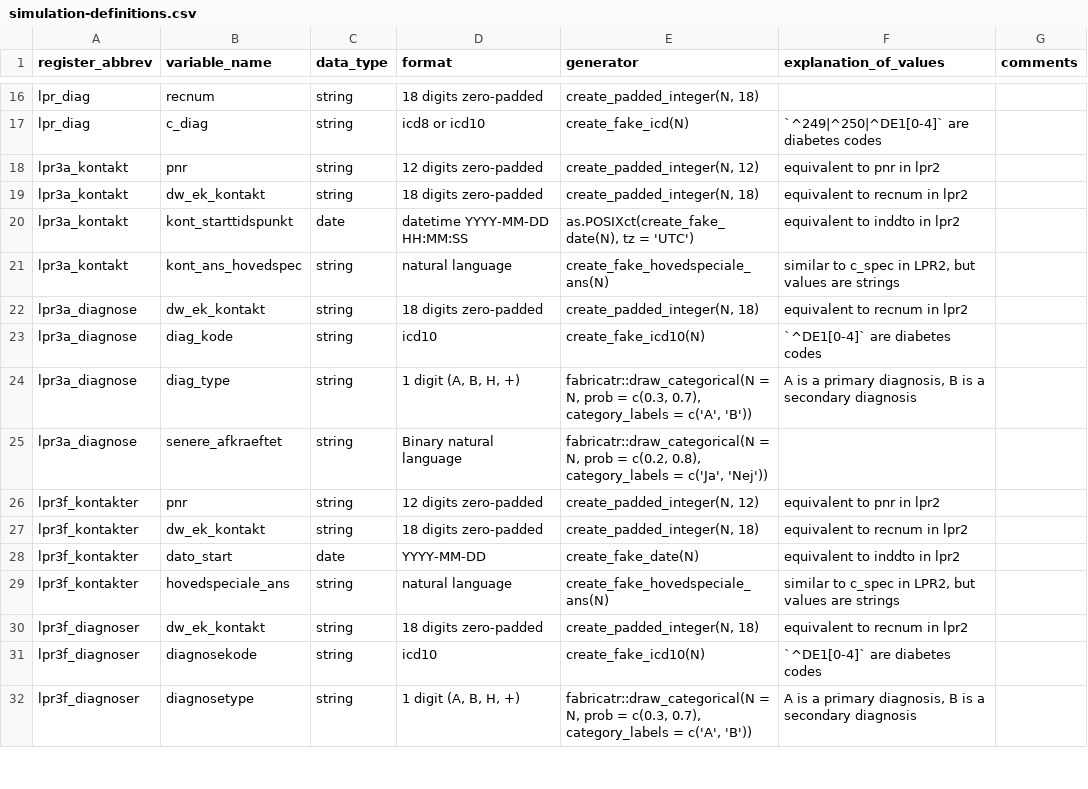
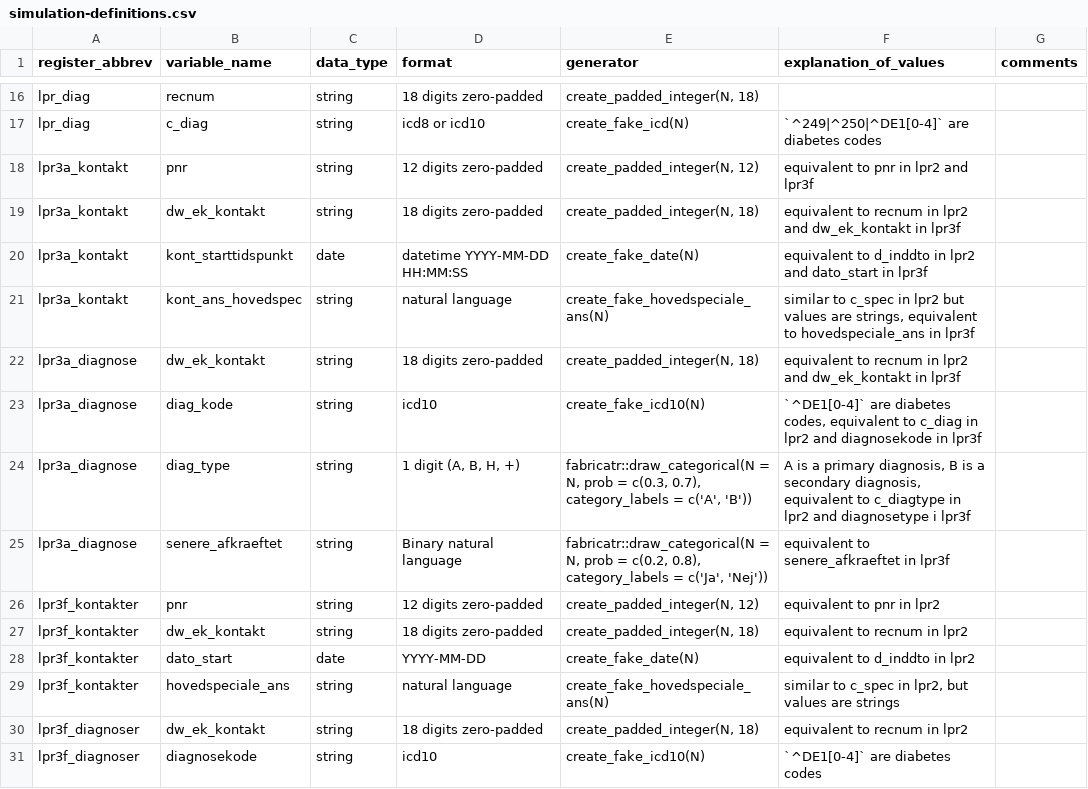
Before and after one commit to steno-aarhus/osdc, a CSV file: data-raw/simulation-definitions.csv, drawn as a sheet; only a part is shown, gaps mark what is left out; the shorter side is filled out with more unchanged rows.

```diff
--- a/data-raw/simulation-definitions.csv
+++ b/data-raw/simulation-definitions.csv
@@ -17,14 +17,14 @@ lpr_diag,recnum,string,18 digits zero-padded,"create_padded_integer(N, 18)",,
 lpr_diag,c_diag,string,icd8 or icd10,create_fake_icd(N),`^249|^250|^DE1[0-4]` are diabetes codes,
-lpr3a_kontakt,pnr,string,12 digits zero-padded,"create_padded_integer(N, 12)",equivalent to pnr in lpr2,
-lpr3a_kontakt,dw_ek_kontakt,string,18 digits zero-padded,"create_padded_integer(N, 18)",equivalent to recnum in lpr2,
-lpr3a_kontakt,kont_starttidspunkt,date,datetime YYYY-MM-DD HH:MM:SS,"as.POSIXct(create_fake_date(N), tz = 'UTC')",equivalent to inddto in lpr2,
-lpr3a_kontakt,kont_ans_hovedspec,string,natural language,create_fake_hovedspeciale_ans(N),"similar to c_spec in LPR2, but values are strings",
-lpr3a_diagnose,dw_ek_kontakt,string,18 digits zero-padded,"create_padded_integer(N, 18)",equivalent to recnum in lpr2,
-lpr3a_diagnose,diag_kode,string,icd10,create_fake_icd10(N),`^DE1[0-4]` are diabetes codes,
-lpr3a_diagnose,diag_type,string,"1 digit (A, B, H, +)","fabricatr::draw_categorical(N = N, prob = c(0.3, 0.7), category_labels = c('A', 'B'))","A is a primary diagnosis, B is a secondary diagnosis",
-lpr3a_diagnose,senere_afkraeftet,string,Binary natural language,"fabricatr::draw_categorical(N = N, prob = c(0.2, 0.8), category_labels = c('Ja', 'Nej'))",,
+lpr3a_kontakt,pnr,string,12 digits zero-padded,"create_padded_integer(N, 12)",equivalent to pnr in lpr2 and lpr3f,
+lpr3a_kontakt,dw_ek_kontakt,string,18 digits zero-padded,"create_padded_integer(N, 18)",equivalent to recnum in lpr2 and dw_ek_kontakt in lpr3f,
+lpr3a_kontakt,kont_starttidspunkt,date,datetime YYYY-MM-DD HH:MM:SS,"create_fake_date(N)",equivalent to d_inddto in lpr2 and dato_start in lpr3f,
+lpr3a_kontakt,kont_ans_hovedspec,string,natural language,create_fake_hovedspeciale_ans(N),"similar to c_spec in lpr2 but values are strings, equivalent to hovedspeciale_ans in lpr3f",
+lpr3a_diagnose,dw_ek_kontakt,string,18 digits zero-padded,"create_padded_integer(N, 18)",equivalent to recnum in lpr2 and dw_ek_kontakt in lpr3f,
+lpr3a_diagnose,diag_kode,string,icd10,create_fake_icd10(N),"`^DE1[0-4]` are diabetes codes, equivalent to c_diag in lpr2 and diagnosekode in lpr3f",
+lpr3a_diagnose,diag_type,string,"1 digit (A, B, H, +)","fabricatr::draw_categorical(N = N, prob = c(0.3, 0.7), category_labels = c('A', 'B'))","A is a primary diagnosis, B is a secondary diagnosis, equivalent to c_diagtype in lpr2 and diagnosetype i lpr3f",
+lpr3a_diagnose,senere_afkraeftet,string,Binary natural language,"fabricatr::draw_categorical(N = N, prob = c(0.2, 0.8), category_labels = c('Ja', 'Nej'))",equivalent to senere_afkraeftet in lpr3f,
 lpr3f_kontakter,pnr,string,12 digits zero-padded,"create_padded_integer(N, 12)",equivalent to pnr in lpr2,
 lpr3f_kontakter,dw_ek_kontakt,string,18 digits zero-padded,"create_padded_integer(N, 18)",equivalent to recnum in lpr2,
-lpr3f_kontakter,dato_start,date,YYYY-MM-DD,create_fake_date(N),equivalent to inddto in lpr2,
-lpr3f_kontakter,hovedspeciale_ans,string,natural language,create_fake_hovedspeciale_ans(N),"similar to c_spec in LPR2, but values are strings",
+lpr3f_kontakter,dato_start,date,YYYY-MM-DD,create_fake_date(N),equivalent to d_inddto in lpr2,
+lpr3f_kontakter,hovedspeciale_ans,string,natural language,create_fake_hovedspeciale_ans(N),"similar to c_spec in lpr2, but values are strings",
 lpr3f_diagnoser,dw_ek_kontakt,string,18 digits zero-padded,"create_padded_integer(N, 18)",equivalent to recnum in lpr2,
```
Also changed, not shown: 11 other files.
